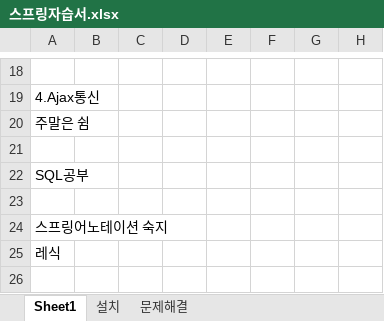
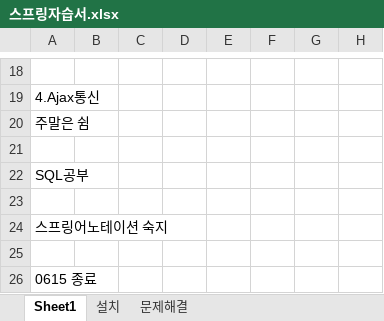
Before and after one commit to hojunthedev/springboard, an Excel workbook: 스프링자습서.xlsx, sheet Sheet1, drawn as a sheet; only a part is shown, gaps mark what is left out; values as stored, in another font and other column widths than the file's, no borders; addresses are those after the commit; the diff names each change by its address in the sheet, - before the commit and + after, or states it on an @@ line.

Commit message:
Update 스프링자습서.xlsx

```diff
--- a/스프링자습서.xlsx (sheet Sheet1)
+++ b/스프링자습서.xlsx (sheet Sheet1)
+row 25: (empty)
-A26: 레식
+A26: 0615 종료
```
